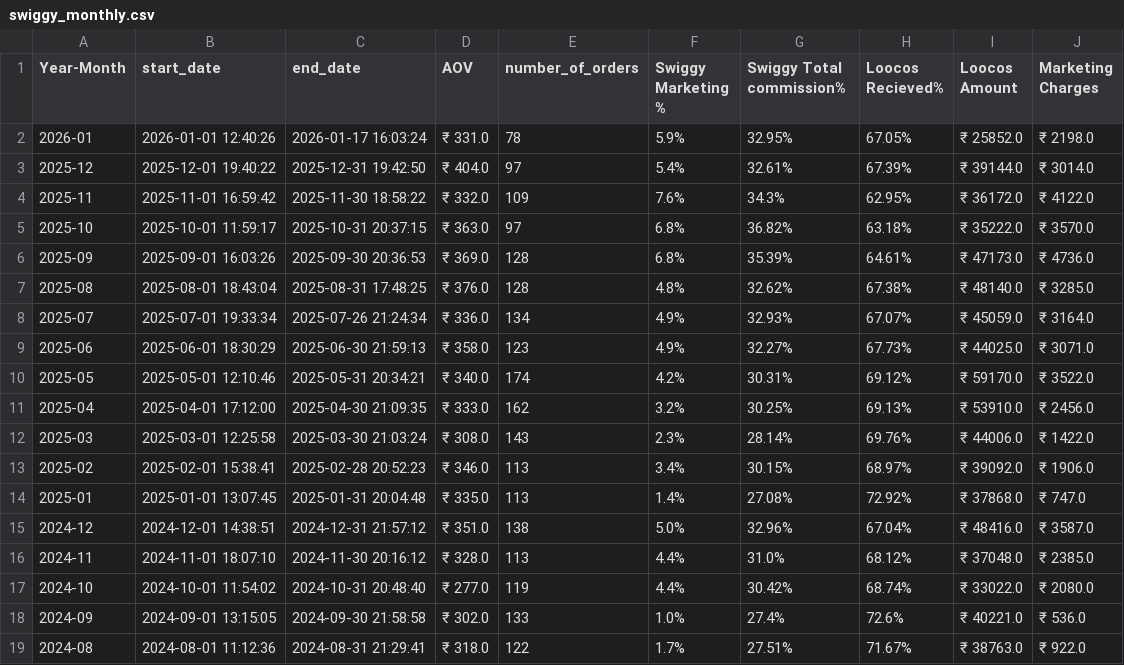
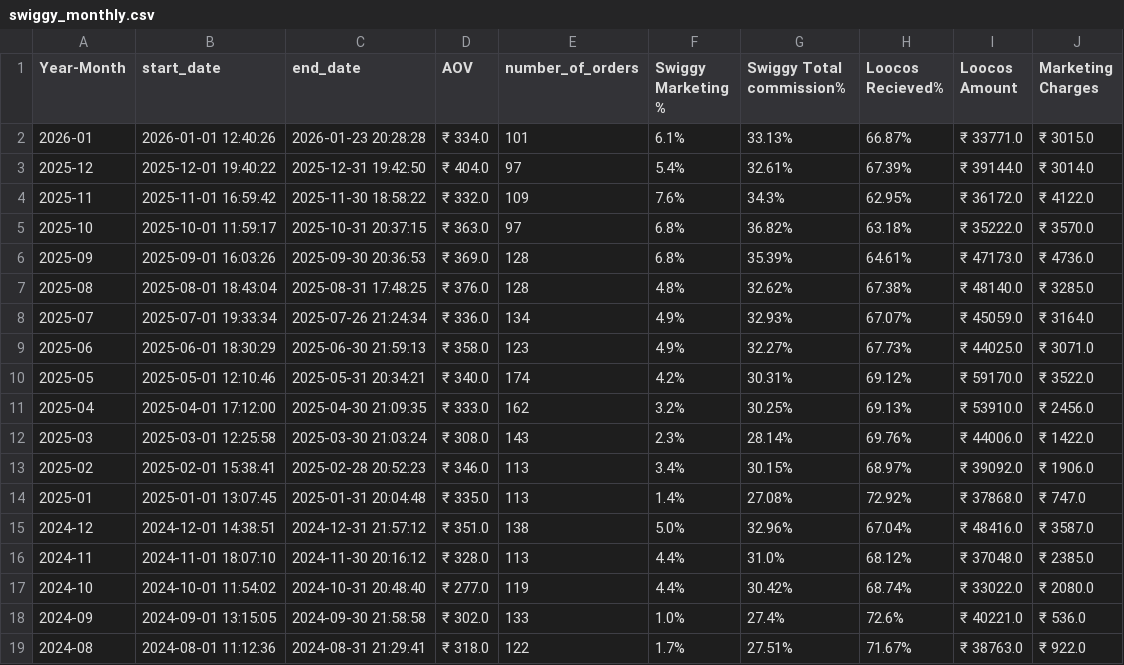
Before and after one commit to arjunotp/Dashboard, a CSV file: swiggy_monthly.csv, drawn as a sheet.

Commit message:
Upload CSV swiggy_monthly.csv

```diff
--- a/swiggy_monthly.csv
+++ b/swiggy_monthly.csv
@@ -1,3 +1,3 @@
 Year-Month,start_date,end_date,AOV,number_of_orders,Swiggy Marketing %,Swiggy Total commission%,Loocos Recieved%,Loocos Amount,Marketing Charges
-2026-01,2026-01-01 12:40:26,2026-01-17 16:03:24,₹ 331.0,78,5.9%,32.95%,67.05%,₹ 25852.0,₹ 2198.0
+2026-01,2026-01-01 12:40:26,2026-01-23 20:28:28,₹ 334.0,101,6.1%,33.13%,66.87%,₹ 33771.0,₹ 3015.0
 2025-12,2025-12-01 19:40:22,2025-12-31 19:42:50,₹ 404.0,97,5.4%,32.61%,67.39%,₹ 39144.0,₹ 3014.0
```
